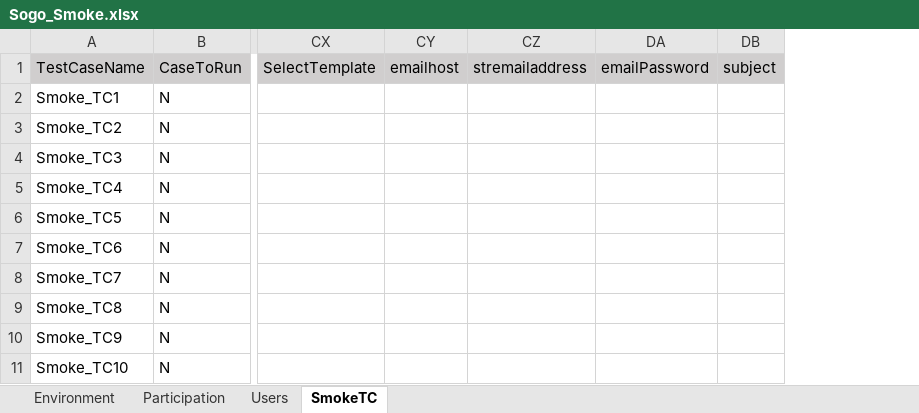
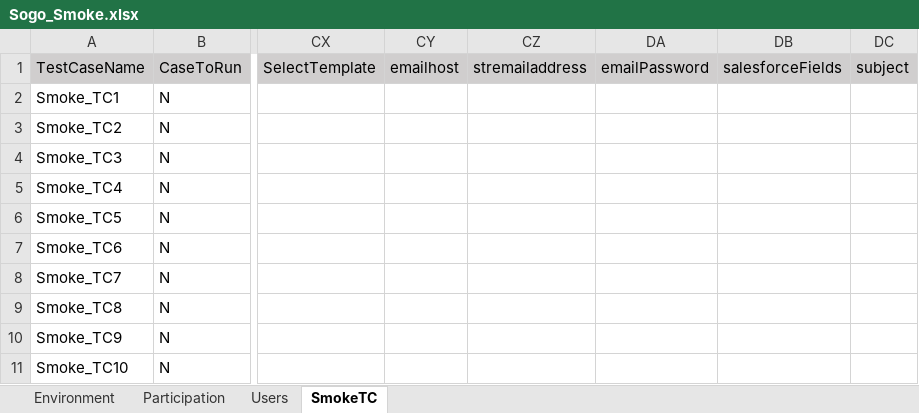
Before and after one commit to numankureshi/AuroraV2, an Excel workbook: Engage/Sogo-Smoke/src/main/resources/excelfiles/Sogo_Smoke.xlsx, sheet SmokeTC, drawn as a sheet; only a part is shown, gaps mark what is left out; values as stored, in another font and other column widths than the file's, no borders; the diff covers the shown part only; the diff names each change by its address in the sheet, - before the commit and + after, or states it on an @@ line.

Commit message:
Salesforce DP added and updated logo changes on login page

```diff
--- a/Engage/Sogo-Smoke/src/main/resources/excelfiles/Sogo_Smoke.xlsx (sheet SmokeTC)
+++ b/Engage/Sogo-Smoke/src/main/resources/excelfiles/Sogo_Smoke.xlsx (sheet SmokeTC)
+column DB (salesforceFields), empty
```
Also changed, not shown: 3 added rows, 2 edited cells and cell formats elsewhere in this sheet, sheet Users, 9 other files.
